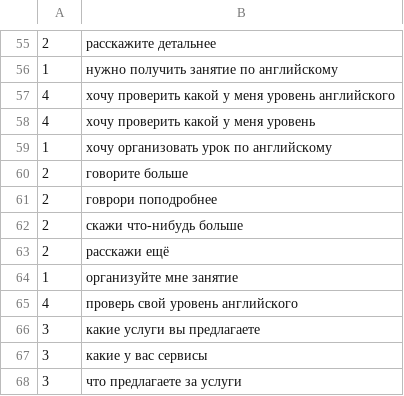
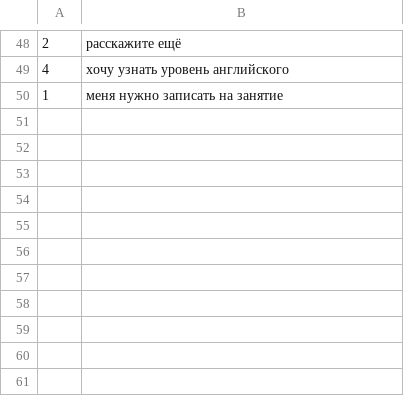
Before and after one commit to TheTedLab/EnglishLearningBot, a CSV file: src/network/test.csv, drawn as a sheet; only a part is shown, gaps mark what is left out; the diff covers the shown part only.

```diff
--- a/src/network/test.csv
+++ b/src/network/test.csv
@@ -55,14 +48,3 @@
-"2","расскажите детальнее"
-"1","нужно получить занятие по английскому"
-"4","хочу проверить какой у меня уровень английского"
-"4","хочу проверить какой у меня уровень"
-"1","хочу организовать урок по английскому"
-"2","говорите больше"
-"2","говрори поподробнее"
-"2","скажи что-нибудь больше"
-"2","расскажи ещё"
-"1","организуйте мне занятие"
-"4","проверь свой уровень английского"
-"3","какие услуги вы предлагаете"
-"3","какие у вас сервисы"
-"3","что предлагаете за услуги"
+"2","расскажите ещё"
+"4","хочу узнать уровень английского"
+"1","меня нужно записать на занятие"
```
Also changed, not shown: 26 added rows, 34 removed rows, 6 moved rows and 11 edited cells elsewhere in this file, src/network/train.csv, 26 other files.
